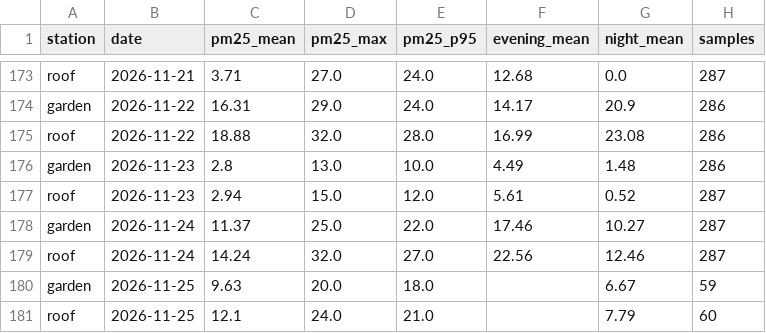
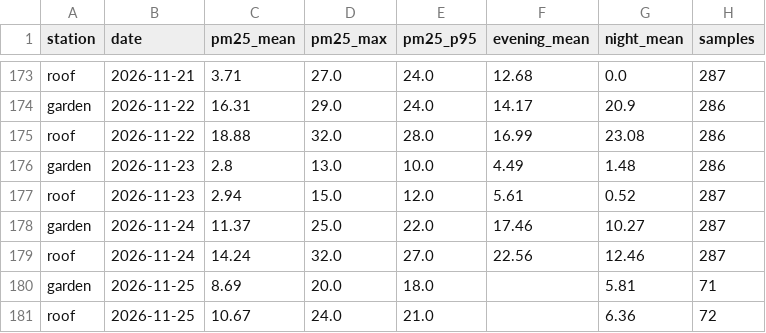
Before and after one commit to TheSpartan1980/aber-valley-air, a CSV file: data/daily.csv, drawn as a sheet; only a part is shown, gaps mark what is left out.

```diff
--- a/data/daily.csv
+++ b/data/daily.csv
@@ -179,3 +179,3 @@ garden,2026-11-24,11.37,25.0,22.0,17.46,10.27,287
 roof,2026-11-24,14.24,32.0,27.0,22.56,12.46,287
-garden,2026-11-25,9.63,20.0,18.0,,6.67,59
-roof,2026-11-25,12.1,24.0,21.0,,7.79,60
+garden,2026-11-25,8.69,20.0,18.0,,5.81,71
+roof,2026-11-25,10.67,24.0,21.0,,6.36,72
```
Also changed, not shown: 4 other files.
